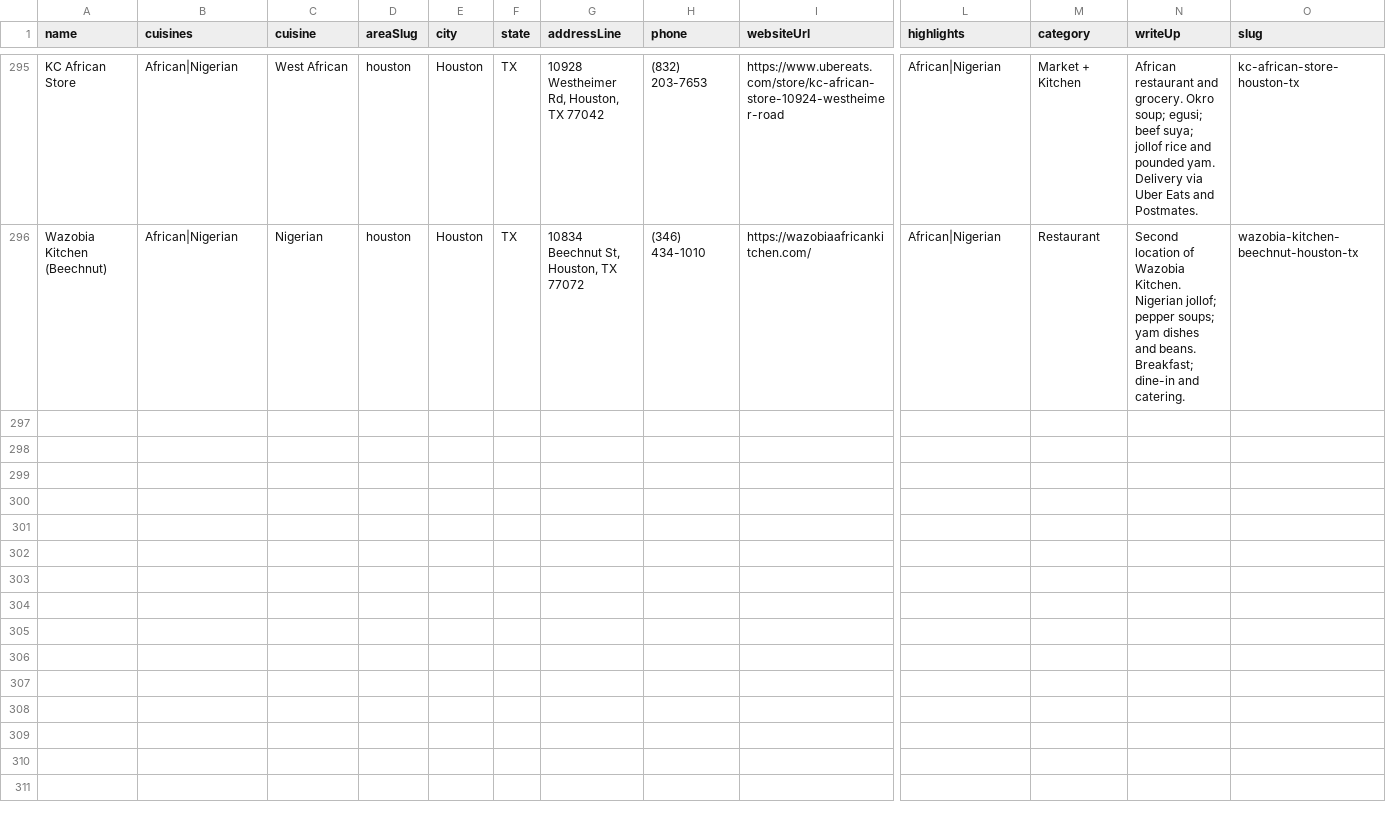
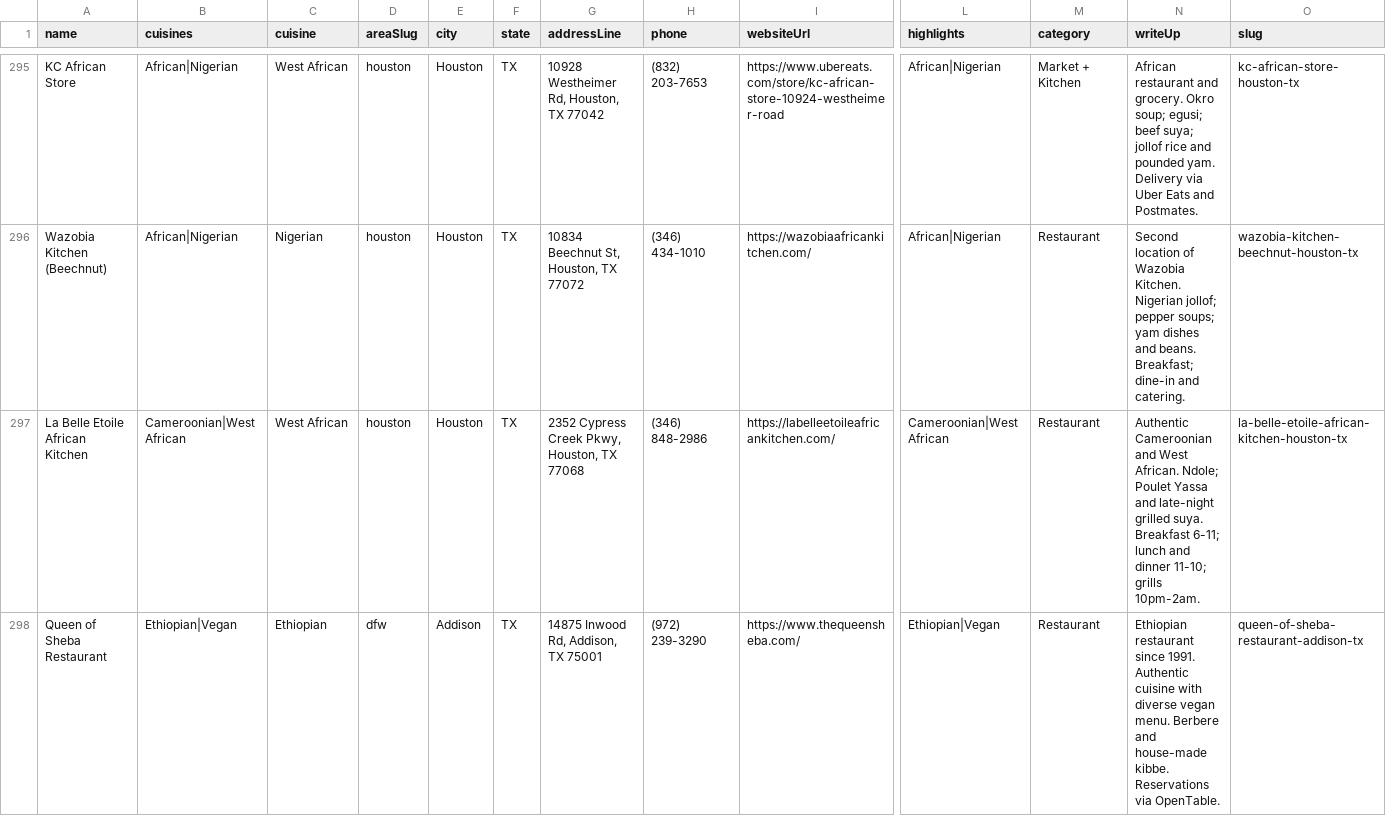
Before and after one commit to oobaretin/realtasteofafrica, a CSV file: realtasteofafrica/data/restaurants.csv, drawn as a sheet; only a part is shown, gaps mark what is left out; rows hold the shown columns only; the diff covers the shown part only; the diff names each change by its address in the sheet, - before the commit and + after, or states it on an @@ line.

```diff
--- a/realtasteofafrica/data/restaurants.csv
+++ b/realtasteofafrica/data/restaurants.csv
+row 297: La Belle Etoile African Kitchen | Cameroonian|West African | West African | houston | Houston | TX | 2352 Cypress Creek Pkwy, Houston, TX 77068 | (346) 848-2986 | https://labelleetoileafricankitchen.com/ | Cameroonian|West African | Restaurant | Authentic Cameroonian and West African. Ndole; Poulet Yassa and late-night grilled suya. Breakfast 6-11; lunch and dinner 11-10; grills 10pm-2am. | la-belle-etoile-african-kitchen-houston-tx
+row 298: Queen of Sheba Restaurant | Ethiopian|Vegan | Ethiopian | dfw | Addison | TX | 14875 Inwood Rd, Addison, TX 75001 | (972) 239-3290 | https://www.thequeensheba.com/ | Ethiopian|Vegan | Restaurant | Ethiopian restaurant since 1991. Authentic cuisine with diverse vegan menu. Berbere and house-made kibbe. Reservations via OpenTable. | queen-of-sheba-restaurant-addison-tx
```
Also changed, not shown: 2 added rows and 11 edited cells elsewhere in this file, 1 other file.
